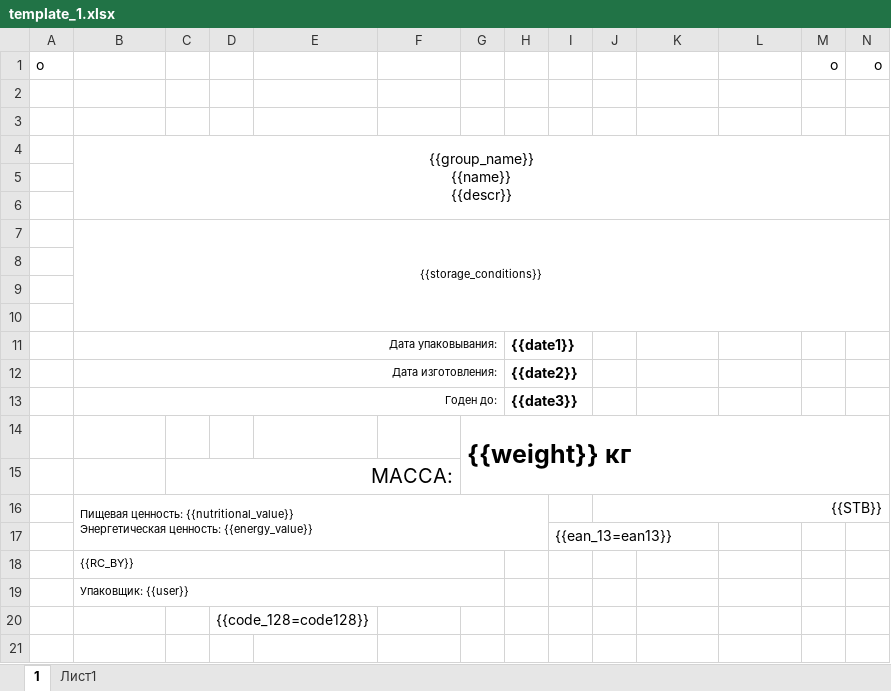
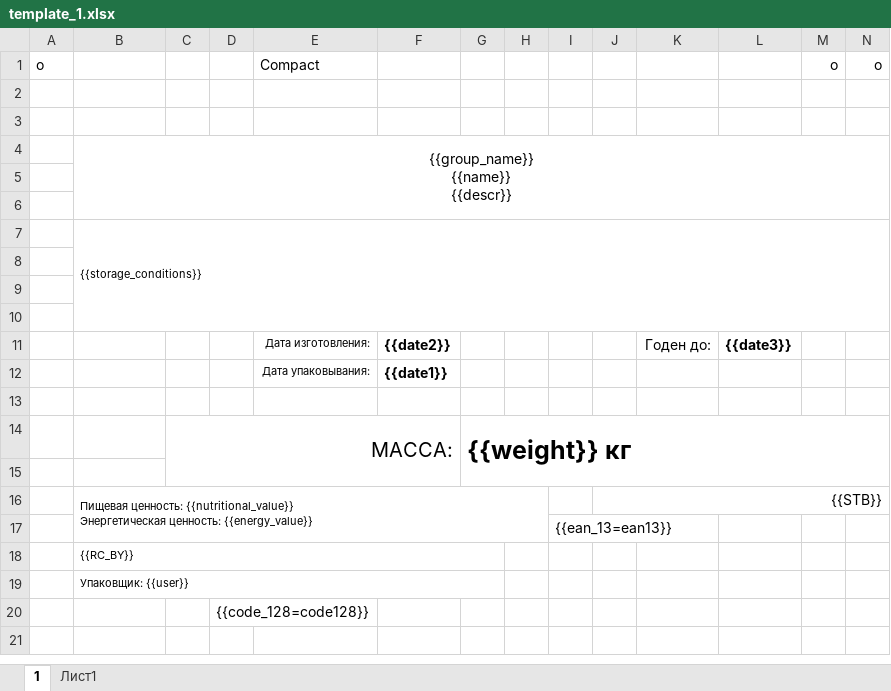
Before and after one commit to Andrew-6676/chickenPrinter, an Excel workbook: printer/templates/template_1.xlsx, sheet 1, drawn as a sheet; only a part is shown; values as stored, in another font and other column widths than the file's, no borders; removed rows and columns are numbered as before the commit, all else as after; rows hold the shown columns only; the diff names each change by its address in the sheet, - before the commit and + after, or states it on an @@ line.

```diff
--- a/printer/templates/template_1.xlsx (sheet 1)
+++ b/printer/templates/template_1.xlsx (sheet 1)
-E1: (empty)
+E1: Compact
-B7 alignment: center
+B7 alignment: left
-row 11:  | Дата упаковывания: |  |  |  |  |  | {{date1}}
-row 12:  | Дата изготовления: |  |  |  |  |  | {{date2}}
-row 13:  | Годен до: |  |  |  |  |  | {{date3}}
+row 11:  |  |  |  | Дата изготовления: | {{date2}} |  |  |  |  | Годен до: | {{date3}}
+row 12:  |  |  |  | Дата упаковывания: | {{date1}}
-G13: {{weight}} кг
+G13: (empty)
-G14:N15 merged
+row 14:  |  | МАССА: |  |  |  | {{weight}} кг
-C15: МАССА:
+C15: (empty)
-C15:F15 merged
```
Also changed, not shown: sheet Лист1, printer/templates/template_0.xlsx, 7 other files.
